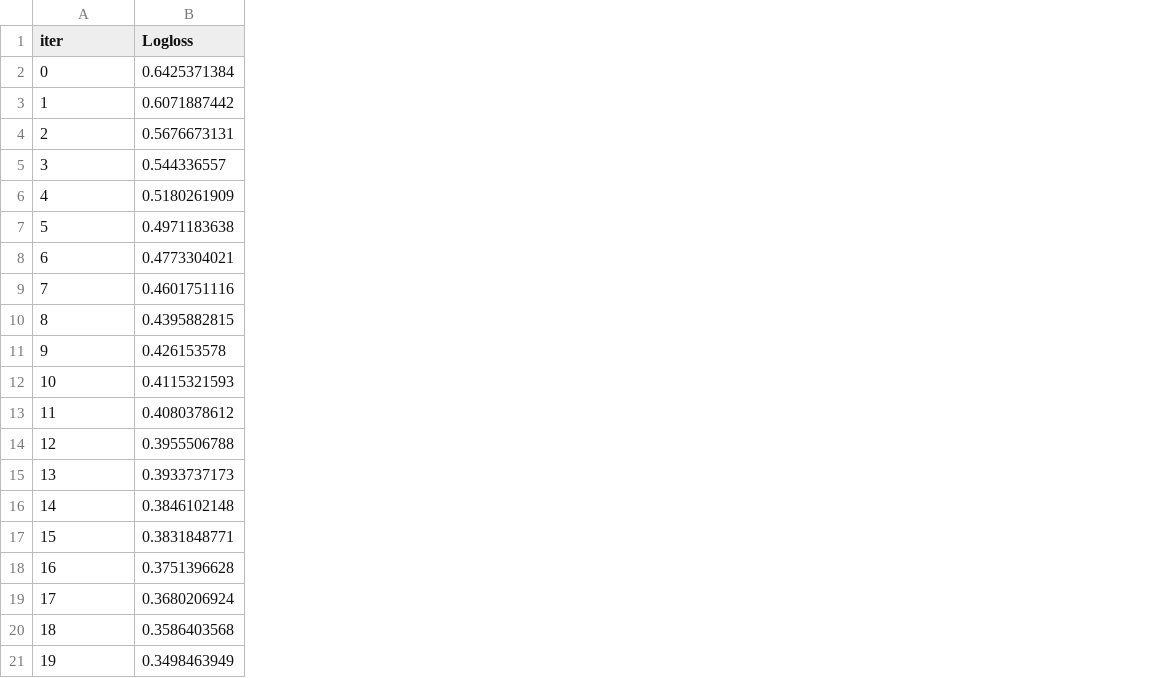
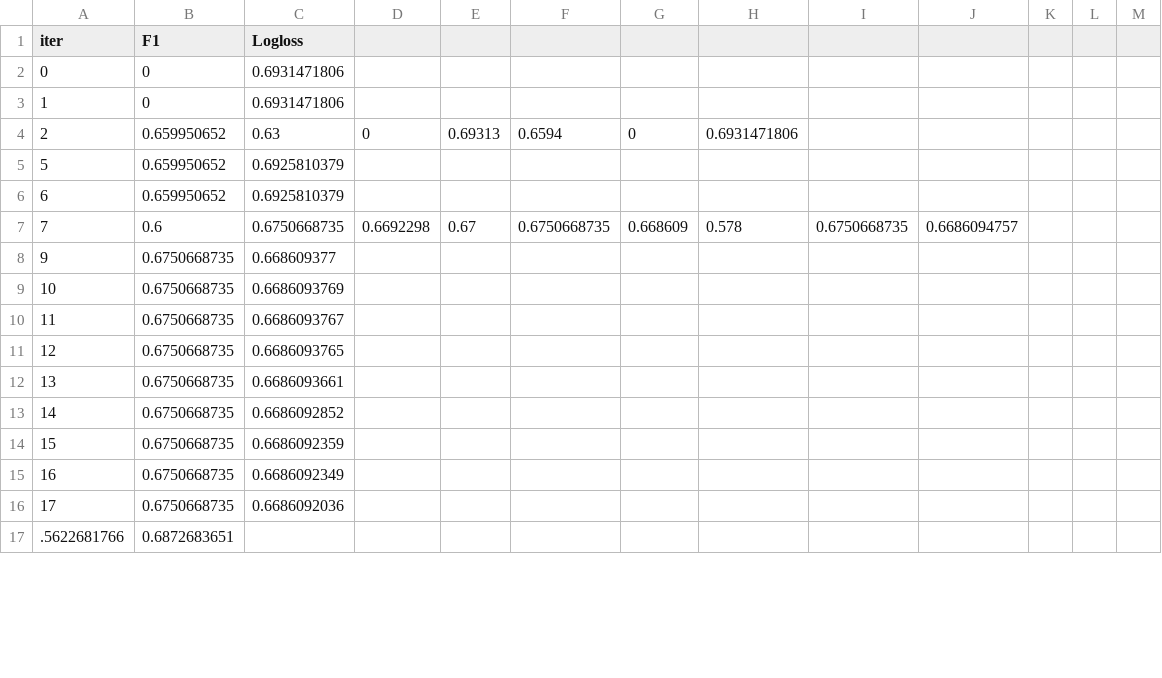
Before and after one commit to agtrinidad/s26-hnz-voter-predictors, a TSV file: catboost_info/learn_error.tsv, drawn as a sheet; only a part is shown; removed rows and columns are numbered as before the commit, all else as after; the diff covers the shown part only; the diff names each change by its address in the sheet, - before the commit and + after, or states it on an @@ line.

```diff
--- a/catboost_info/learn_error.tsv
+++ b/catboost_info/learn_error.tsv
+column B (F1), rows 2-16: 0 | 0 | 0.659950652 | 0.659950652 | 0.659950652 | 0.6 | 0.6750668735 | 0.6750668735 | 0.6750668735 | 0.6750668735 | 0.6750668735 | 0.6750668735 | 0.6750668735 | 0.6750668735 | 0.6750668735
+column D, rows 4-7: 0 |  |  | 0.6692298
+column E, rows 4-7: 0.69313 |  |  | 0.67
+column F, rows 4-7: 0.6594 |  |  | 0.6750668735
+column G, rows 4-7: 0 |  |  | 0.668609
+column H, rows 4-7: 0.6931471806 |  |  | 0.578
+column I, row 7: 0.6750668735
+column J, row 7: 0.6686094757
+column K, empty
+column L, empty
+column M, empty
-C2 (Logloss): 0.6425371384
+C2 (Logloss): 0.6931471806
-C3 (Logloss): 0.6071887442
+C3 (Logloss): 0.6931471806
-C4 (Logloss): 0.5676673131
+C4 (Logloss): 0.63
-row 5: 3 | 0.544336557
-row 6: 4 | 0.5180261909
-C5 (Logloss): 0.4971183638
+C5 (Logloss): 0.6925810379
-C6 (Logloss): 0.4773304021
+C6 (Logloss): 0.6925810379
-C7 (Logloss): 0.4601751116
+C7 (Logloss): 0.6750668735
-row 10: 8 | 0.4395882815
-C8 (Logloss): 0.426153578
+C8 (Logloss): 0.668609377
-C9 (Logloss): 0.4115321593
+C9 (Logloss): 0.6686093769
-C10 (Logloss): 0.4080378612
+C10 (Logloss): 0.6686093767
-C11 (Logloss): 0.3955506788
+C11 (Logloss): 0.6686093765
-C12 (Logloss): 0.3933737173
+C12 (Logloss): 0.6686093661
-C13 (Logloss): 0.3846102148
+C13 (Logloss): 0.6686092852
-C14 (Logloss): 0.3831848771
+C14 (Logloss): 0.6686092359
-C15 (Logloss): 0.3751396628
+C15 (Logloss): 0.6686092349
-C16 (Logloss): 0.3680206924
+C16 (Logloss): 0.6686092036
-row 20: 18 | 0.3586403568
-row 21: 19 | 0.3498463949
+row 17: .5622681766 | 0.6872683651
```
Also changed, not shown: 10 added rows, 39 removed rows and 16 edited cells elsewhere in this file, catboost_info/test_error.tsv, catboost_info/time_left.tsv, 35 other files.
